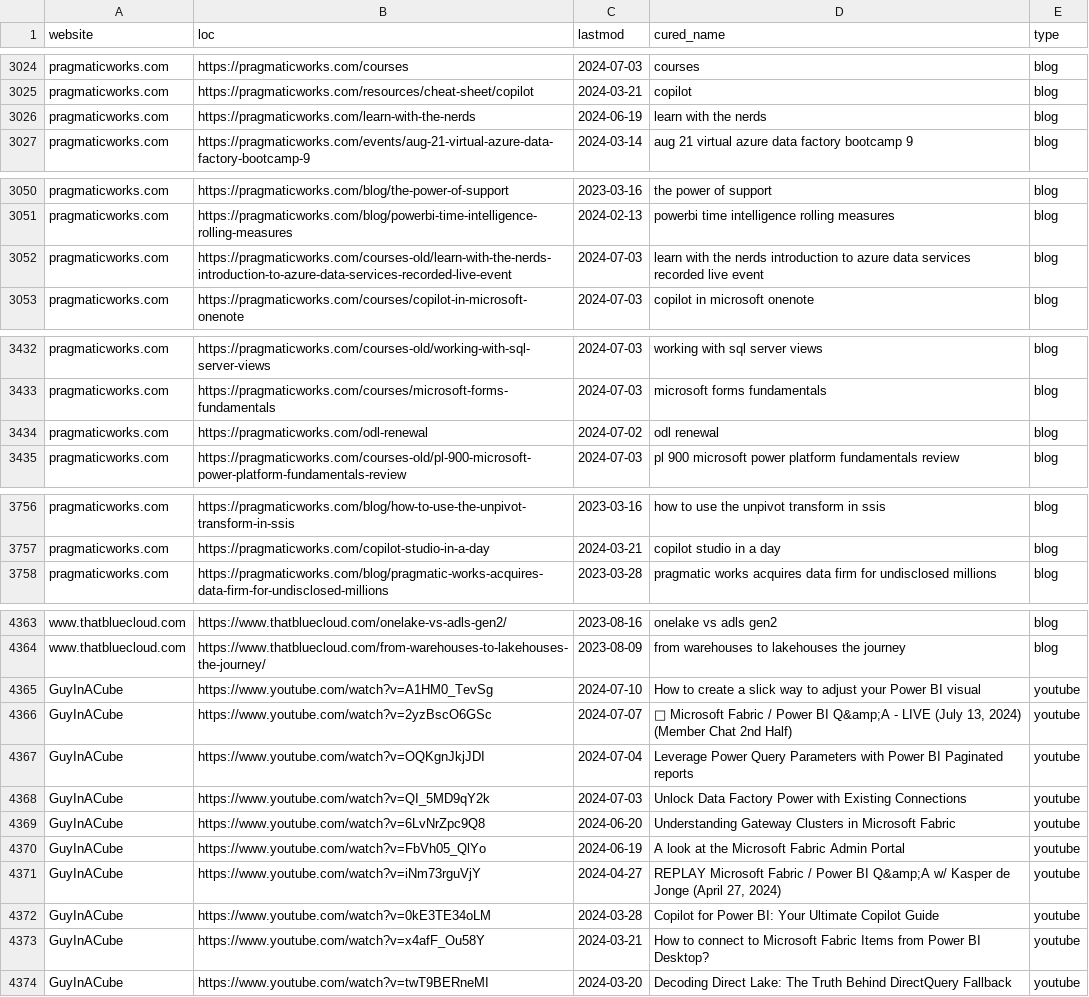
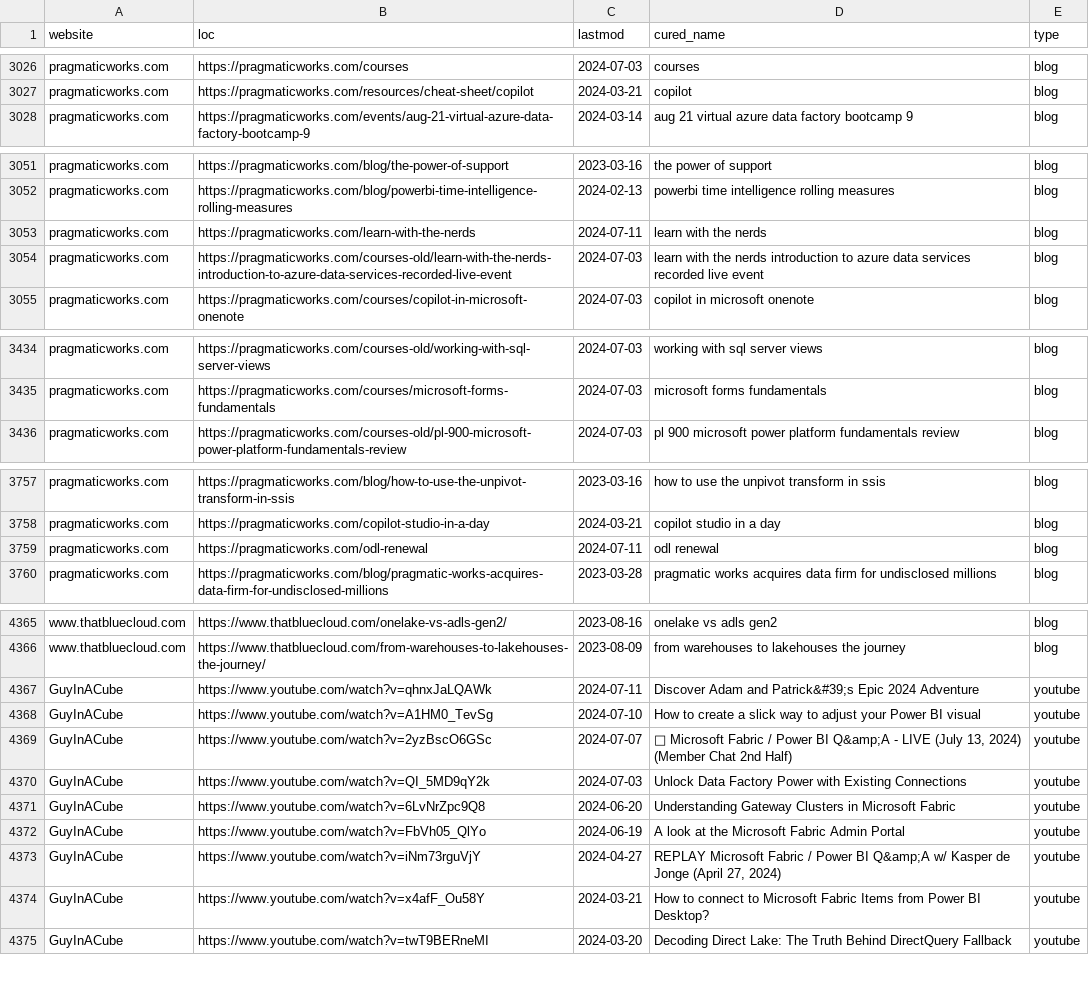
Before and after one commit to julian-passebecq/newsai_blue_scripts, a CSV file: newsai_script-main/data/sitemap.csv, drawn as a sheet; only a part is shown, gaps mark what is left out; removed rows and columns are numbered as before the commit, all else as after; the diff covers the shown part only; the diff names each change by its address in the sheet, - before the commit and + after, or states it on an @@ line.

```diff
--- a/newsai_script-main/data/sitemap.csv
+++ b/newsai_script-main/data/sitemap.csv
-row 3026: pragmaticworks.com | https://pragmaticworks.com/learn-with-the-nerds | 2024-06-19 | learn with the nerds | blog
+row 3053: pragmaticworks.com | https://pragmaticworks.com/learn-with-the-nerds | 2024-07-11 | learn with the nerds | blog
-row 3434: pragmaticworks.com | https://pragmaticworks.com/odl-renewal | 2024-07-02 | odl renewal | blog
+row 3759: pragmaticworks.com | https://pragmaticworks.com/odl-renewal | 2024-07-11 | odl renewal | blog
+row 4367: GuyInACube | https://www.youtube.com/watch?v=qhnxJaLQAWk | 2024-07-11 | Discover Adam and Patrick&#39;s Epic 2024 Adventure | youtube
-row 4367: GuyInACube | https://www.youtube.com/watch?v=OQKgnJkjJDI | 2024-07-04 | Leverage Power Query Parameters with Power BI Paginated reports | youtube
-row 4372: GuyInACube | https://www.youtube.com/watch?v=0kE3TE34oLM | 2024-03-28 | Copilot for Power BI: Your Ultimate Copilot Guide | youtube
```
Also changed, not shown: 16 added rows, 2 removed rows, 20 moved rows and 11 edited cells elsewhere in this file.
